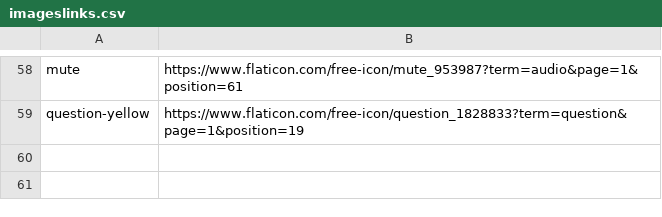
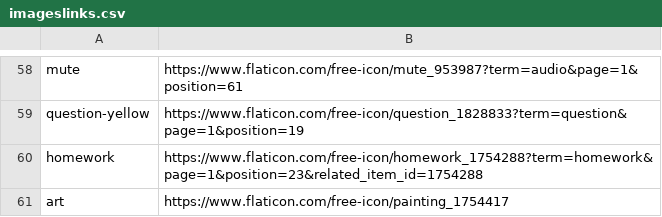
Before and after one commit to ChildMindInstitute/GraphoLearn_EMA_applet, a CSV file: imageslinks.csv, drawn as a sheet; only a part is shown, gaps mark what is left out; the diff names each change by its address in the sheet, - before the commit and + after, or states it on an @@ line.

Commit message:
changes from wil + update 2 images
Are we able to change the name from GraphoLearn to EDUCATE?
There is a question mark missing from daily question "Did your child have any physical health concerns today.."
I think the following weekly question has the world "gameplay" missing "Did you reinforce any of the child's..."
For the weekly question "Did your child refuse to play the game on one or more days this week..." can you make it so that the parent can choose multiple responses for reasons why? Given that the question covers a full week, it may be that there are multiple reasons why they did not play the game. Also update some of the "why" responses:
Sick --> Sick or not feeling well
No motivation --> Lack of motivation
Tech problems --> Technical problems
Too many other activities (e.g. online schooling) ---> Too many school-related activities (e.g. online schooling, homework, etc.)
ADD: Too many after-school activities (e.g. sports, arts, etc.)

Replace hourglass image in refuse_game_reason choice 5 with something that makes sense after change to choice text, add image for new choice 6

```diff
--- a/imageslinks.csv
+++ b/imageslinks.csv
+row 60: homework | https://www.flaticon.com/free-icon/homework_1754288?term=homework&page=1&position=23&related_item_id=1754288
+row 61: art | https://www.flaticon.com/free-icon/painting_1754417
```
Also changed, not shown: 7 other files.
